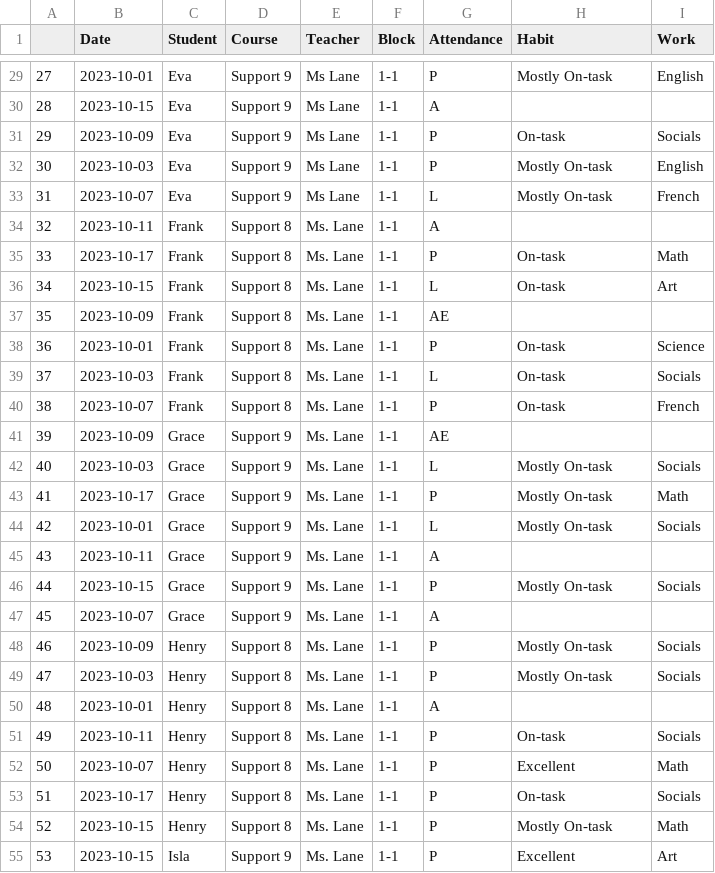
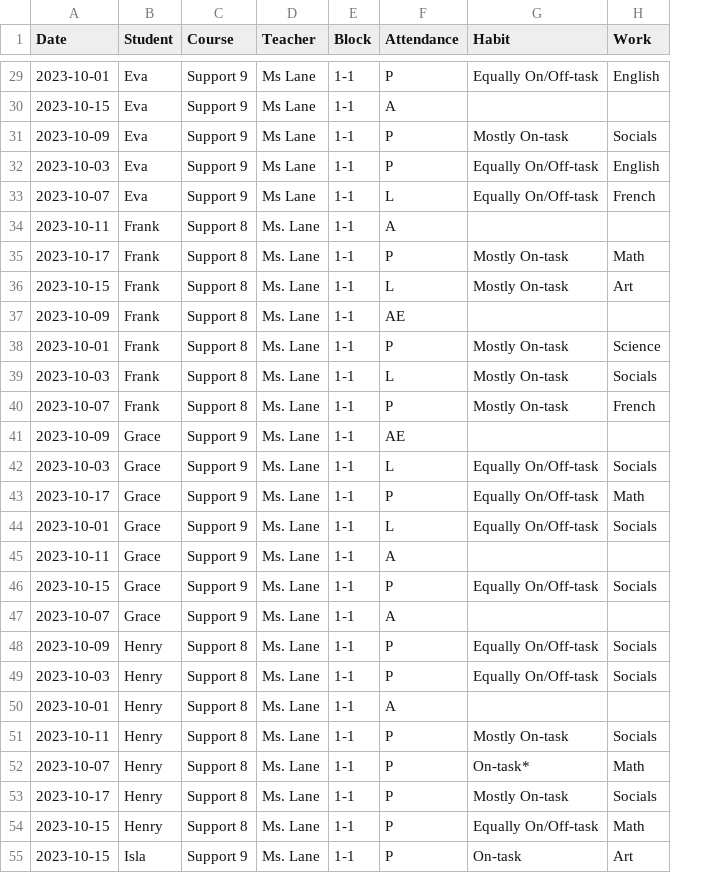
Before and after one commit to nicolebid/synched_support, a CSV file: data/attendance_support_record.csv, drawn as a sheet; only a part is shown, gaps mark what is left out; removed rows and columns are numbered as before the commit, all else as after; the diff covers the shown part only; the diff names each change by its address in the sheet, - before the commit and + after, or states it on an @@ line.

```diff
--- a/data/attendance_support_record.csv
+++ b/data/attendance_support_record.csv
-column A, rows 29-55: 27 | 28 | 29 | 30 | 31 | 32 | 33 | 34 | 35 | 36 | 37 | 38 | 39 | 40 | 41 | 42 | 43 | 44 | 45 | 46 | 47 | 48 | 49 | 50 | 51 | 52 | 53
-G29 (Habit): Mostly On-task
+G29 (Habit): Equally On/Off-task
-G31 (Habit): On-task
+G31 (Habit): Mostly On-task
-G32:G33 (Habit): Mostly On-task
+G32:G33 (Habit): Equally On/Off-task
-G35:G36 (Habit): On-task
+G35:G36 (Habit): Mostly On-task
-G38:G40 (Habit): On-task
+G38:G40 (Habit): Mostly On-task
-G42:G44 (Habit): Mostly On-task
+G42:G44 (Habit): Equally On/Off-task
-G46 (Habit): Mostly On-task
+G46 (Habit): Equally On/Off-task
-G48:G49 (Habit): Mostly On-task
+G48:G49 (Habit): Equally On/Off-task
-G51 (Habit): On-task
+G51 (Habit): Mostly On-task
-G52 (Habit): Excellent
+G52 (Habit): On-task*
-G53 (Habit): On-task
+G53 (Habit): Mostly On-task
-G54 (Habit): Mostly On-task
+G54 (Habit): Equally On/Off-task
-G55 (Habit): Excellent
+G55 (Habit): On-task
```
Also changed, not shown: 20 edited cells elsewhere in this file, 2 other files.
